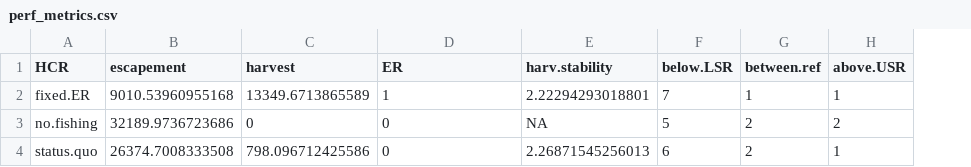
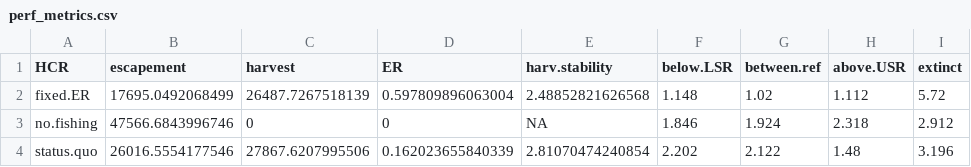
Before and after one commit to Pacific-salmon-assess/yukon-CK-ResDoc, a CSV file: analysis/data/generated/perf_metrics.csv, drawn as a sheet; the diff names each change by its address in the sheet, - before the commit and + after, or states it on an @@ line.

Commit message:
add extinct

```diff
--- a/analysis/data/generated/perf_metrics.csv
+++ b/analysis/data/generated/perf_metrics.csv
+column I (extinct), rows 2-4: 5.72 | 2.912 | 3.196
-B2 (escapement): 9010.53960955168
+B2 (escapement): 17695.0492068499
-C2 (harvest): 13349.6713865589
+C2 (harvest): 26487.7267518139
-D2 (ER): 1
+D2 (ER): 0.597809896063004
-E2 (harv.stability): 2.22294293018801
+E2 (harv.stability): 2.48852821626568
-F2 (below.LSR): 7
+F2 (below.LSR): 1.148
-G2 (between.ref): 1
+G2 (between.ref): 1.02
-H2 (above.USR): 1
+H2 (above.USR): 1.112
-B3 (escapement): 32189.9736723686
+B3 (escapement): 47566.6843996746
-F3 (below.LSR): 5
+F3 (below.LSR): 1.846
-G3 (between.ref): 2
+G3 (between.ref): 1.924
-H3 (above.USR): 2
+H3 (above.USR): 2.318
-B4 (escapement): 26374.7008333508
+B4 (escapement): 26016.5554177546
-C4 (harvest): 798.096712425586
+C4 (harvest): 27867.6207995506
-D4 (ER): 0
+D4 (ER): 0.162023655840339
-E4 (harv.stability): 2.26871545256013
+E4 (harv.stability): 2.81070474240854
-F4 (below.LSR): 6
+F4 (below.LSR): 2.202
-G4 (between.ref): 2
+G4 (between.ref): 2.122
-H4 (above.USR): 1
+H4 (above.USR): 1.48
```
